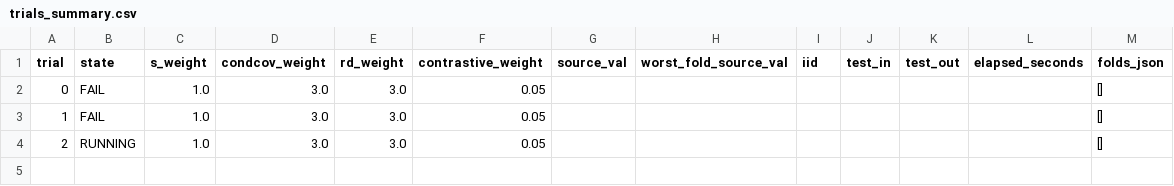
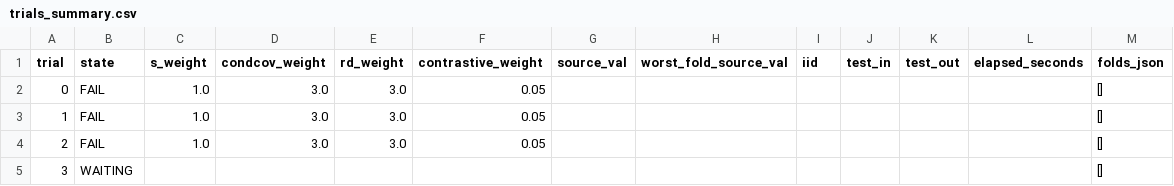
Before and after one commit to r97993346-design/DCCL-3Source-DomainNet, a CSV file: condcov_rd_crossdomain_constant1e5_motpe_20261128/trials_summary.csv, drawn as a sheet.

Commit message:
Synchronize MOTPE experiment records

```diff
--- a/condcov_rd_crossdomain_constant1e5_motpe_20261128/trials_summary.csv
+++ b/condcov_rd_crossdomain_constant1e5_motpe_20261128/trials_summary.csv
@@ -3,2 +3,3 @@ trial,state,s_weight,condcov_weight,rd_weight,contrastive_weight,source_val,wors
 1,FAIL,1.0,3.0,3.0,0.05,,,,,,,[]
-2,RUNNING,1.0,3.0,3.0,0.05,,,,,,,[]
+2,FAIL,1.0,3.0,3.0,0.05,,,,,,,[]
+3,WAITING,,,,,,,,,,,[]
```
Also changed, not shown: 17 other files.
